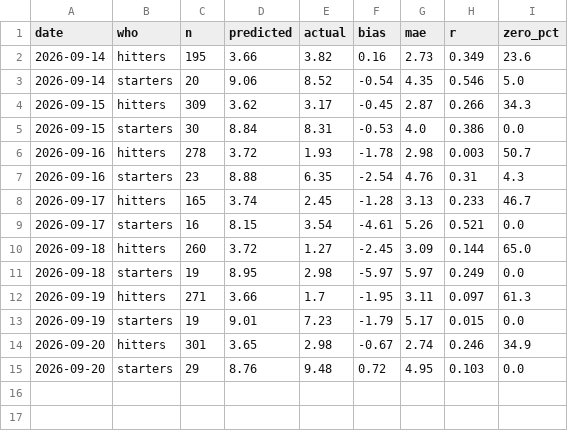
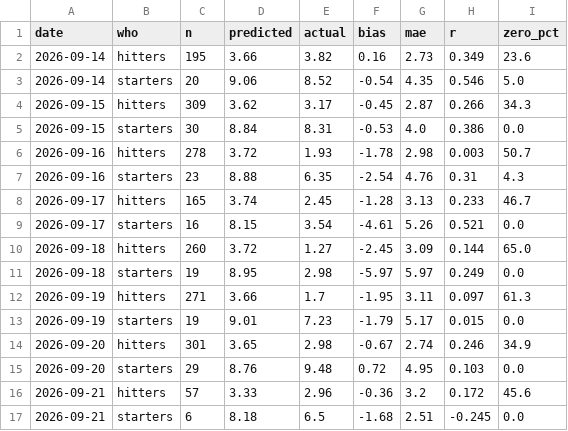
Before and after one commit to Albierrto/philly-special-lab, a CSV file: data/scorecard/summary.csv, drawn as a sheet; the diff names each change by its address in the sheet, - before the commit and + after, or states it on an @@ line.

```diff
--- a/data/scorecard/summary.csv
+++ b/data/scorecard/summary.csv
+row 16: 2026-09-21 | hitters | 57 | 3.33 | 2.96 | -0.36 | 3.2 | 0.172 | 45.6
+row 17: 2026-09-21 | starters | 6 | 8.18 | 6.5 | -1.68 | 2.51 | -0.245 | 0.0
```
Also changed, not shown: output/streamers/hitter_days.csv, output/streamers/pitcher_starts.csv, 15 other files.
